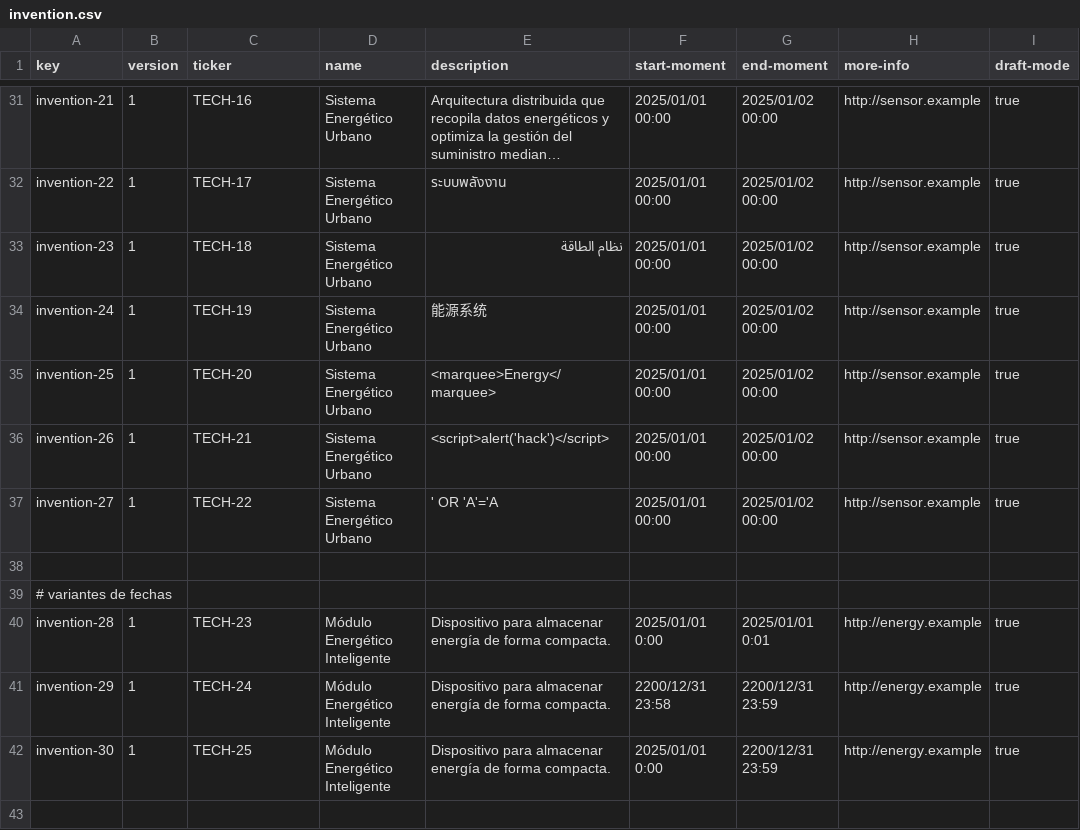
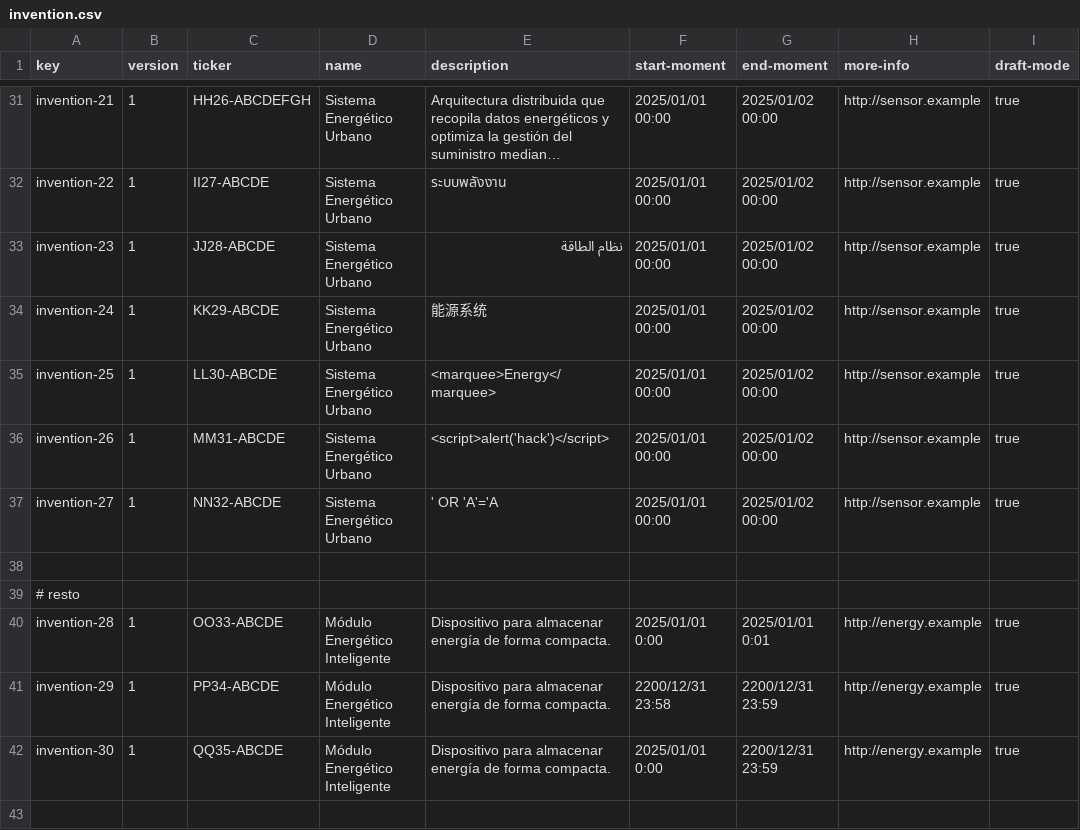
Before and after one commit to ramvergar/Acme-Starters-C, a CSV file: src/main/resources/WEB-INF/data/sample/batch-01/invention.csv, drawn as a sheet; only a part is shown, gaps mark what is left out; long unchanged cells end in …; the diff covers the shown part only; the diff names each change by its address in the sheet, - before the commit and + after, or states it on an @@ line.

Commit message:
Fix: ticker pattern, csv, authenticated

```diff
--- a/src/main/resources/WEB-INF/data/sample/batch-01/invention.csv
+++ b/src/main/resources/WEB-INF/data/sample/batch-01/invention.csv
-C31 (ticker): TECH-16
+C31 (ticker): HH26-ABCDEFGH
-C32 (ticker): TECH-17
+C32 (ticker): II27-ABCDE
-C33 (ticker): TECH-18
+C33 (ticker): JJ28-ABCDE
-C34 (ticker): TECH-19
+C34 (ticker): KK29-ABCDE
-C35 (ticker): TECH-20
+C35 (ticker): LL30-ABCDE
-C36 (ticker): TECH-21
+C36 (ticker): MM31-ABCDE
-C37 (ticker): TECH-22
+C37 (ticker): NN32-ABCDE
-A39 (key): # variantes de fechas
+A39 (key): # resto
-C40 (ticker): TECH-23
+C40 (ticker): OO33-ABCDE
-C41 (ticker): TECH-24
+C41 (ticker): PP34-ABCDE
-C42 (ticker): TECH-25
+C42 (ticker): QQ35-ABCDE
```
Also changed, not shown: 4 removed rows and 30 edited cells elsewhere in this file, src/main/resources/WEB-INF/data/sample/batch-01/strategy.csv, 5 other files.
